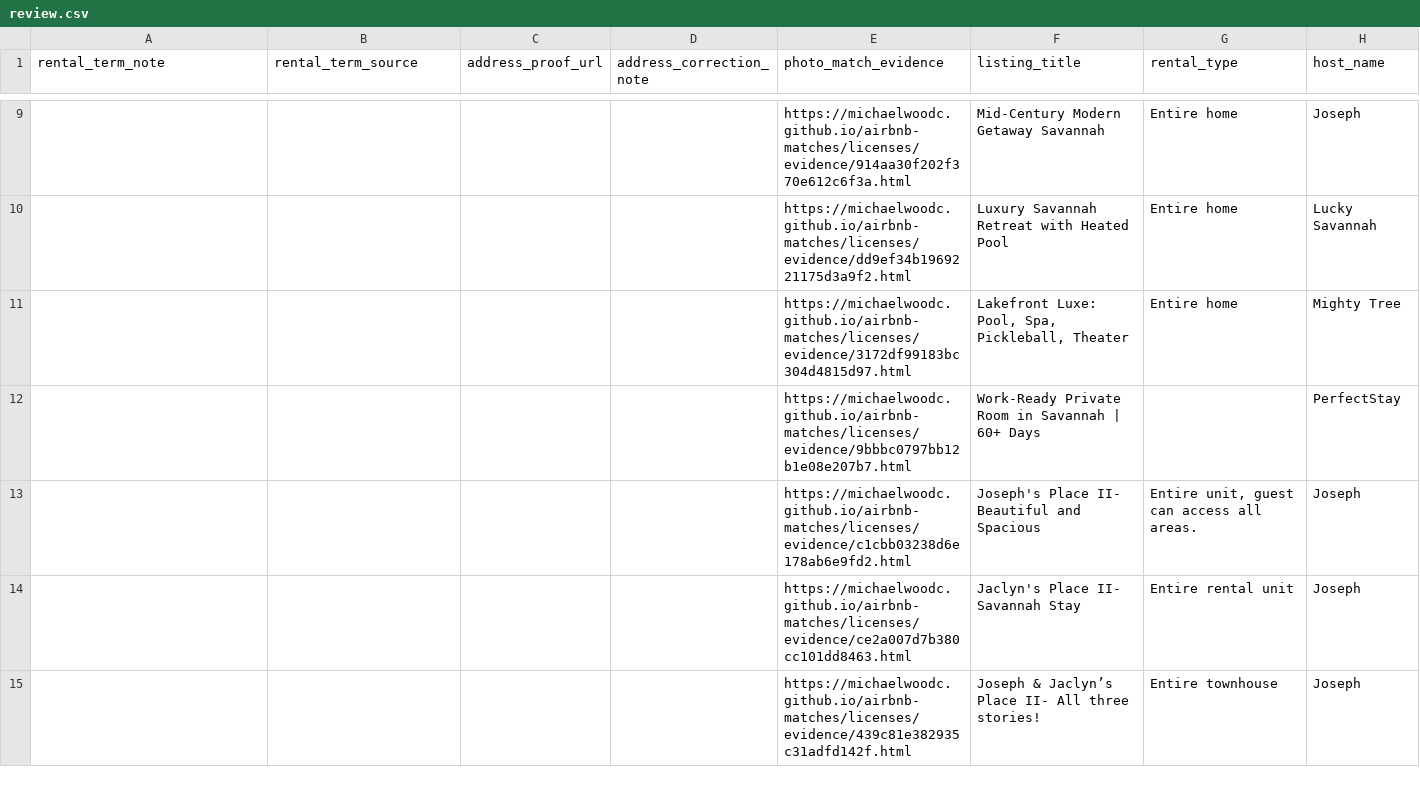
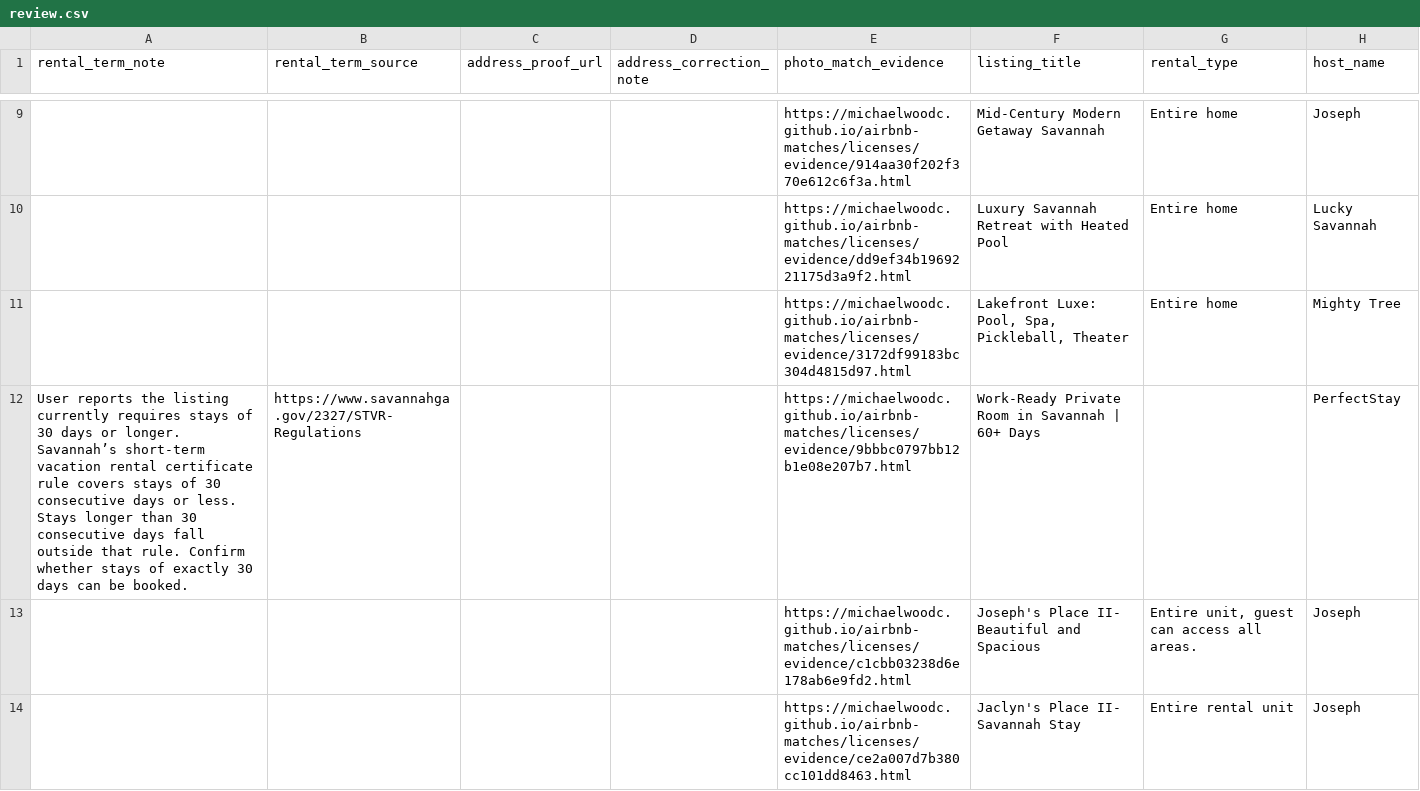
Before and after one commit to MichaelWoodc/airbnb-matches, a CSV file: licenses/review.csv, drawn as a sheet; only a part is shown, gaps mark what is left out; the shorter side is filled out with more unchanged rows; the diff names each change by its address in the sheet, - before the commit and + after, or states it on an @@ line.

Commit message:
Update discovered property matches

```diff
--- a/licenses/review.csv
+++ b/licenses/review.csv
-A12 (rental_term_note): (empty)
+A12 (rental_term_note): User reports the listing currently requires stays of 30 days or longer. Savannah’s short-term vacation rental certificate rule covers stays of 30 consecutive days or less. Stays longer than 30 consecutive days fall outside that rule. Confirm whether stays of exactly 30 days can be booked.
-B12 (rental_term_source): (empty)
+B12 (rental_term_source): https://www.savannahga.gov/2327/STVR-Regulations
```
Also changed, not shown: 1 other file.
